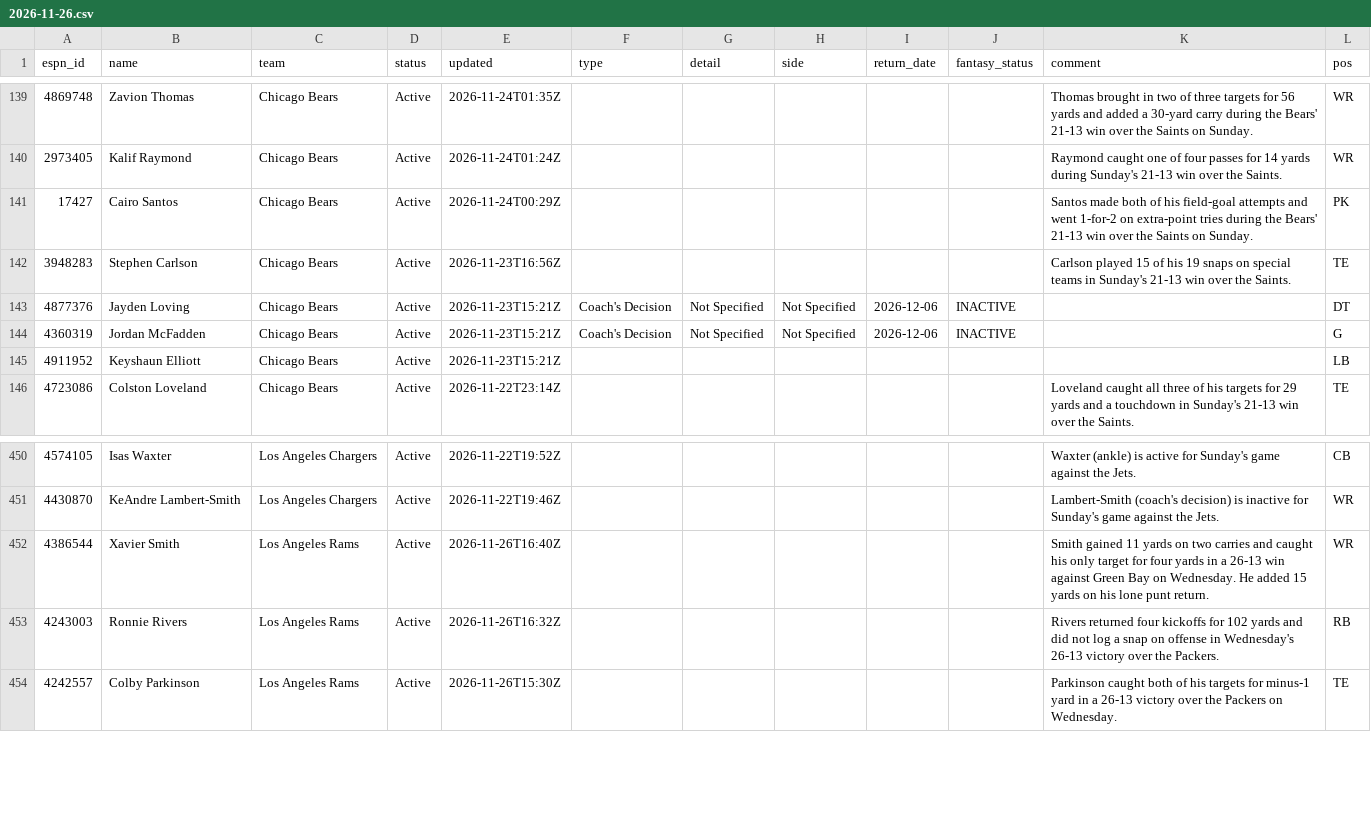
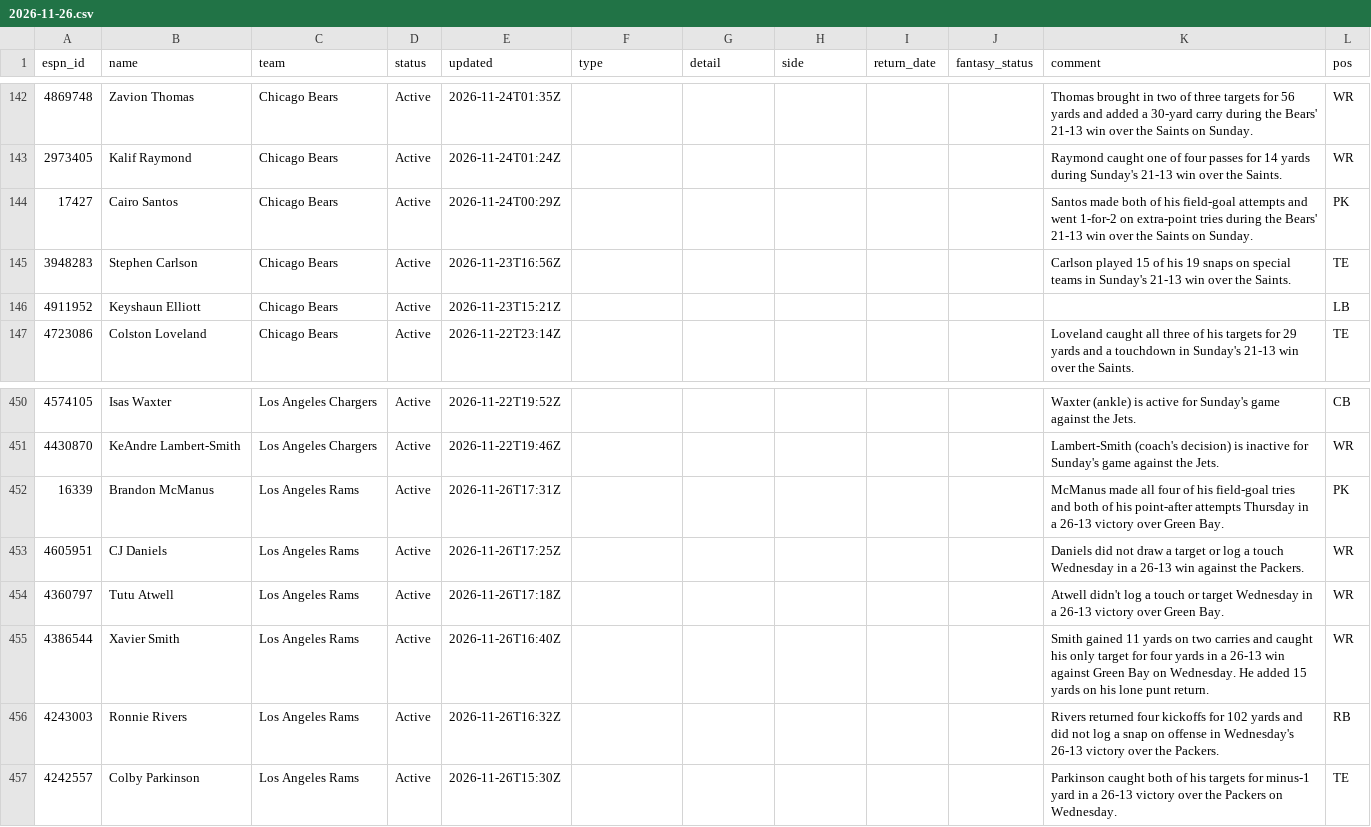
Before and after one commit to ChefJulio/nfl-edge, a CSV file: data/espn_injuries/2026-11-26.csv, drawn as a sheet; only a part is shown, gaps mark what is left out; the diff covers the shown part only.

```diff
--- a/data/espn_injuries/2026-11-26.csv
+++ b/data/espn_injuries/2026-11-26.csv
@@ -142,4 +145,2 @@ espn_id,name,team,status,updated,type,detail,side,return_date,fantasy_status,com
 3948283,Stephen Carlson,Chicago Bears,Active,2026-11-23T16:56Z,,,,,,Carlson played 15 of his 19 snaps on special teams in Sunday's 21-13 win over the Saints.,TE
-4877376,Jayden Loving,Chicago Bears,Active,2026-11-23T15:21Z,Coach's Decision,Not Specified,Not Specified,2026-12-06,INACTIVE,,DT
-4360319,Jordan McFadden,Chicago Bears,Active,2026-11-23T15:21Z,Coach's Decision,Not Specified,Not Specified,2026-12-06,INACTIVE,,G
 4911952,Keyshaun Elliott,Chicago Bears,Active,2026-11-23T15:21Z,,,,,,,LB
@@ -451,2 +451,5 @@ espn_id,name,team,status,updated,type,detail,side,return_date,fantasy_status,com
 4430870,KeAndre Lambert-Smith,Los Angeles Chargers,Active,2026-11-22T19:46Z,,,,,,Lambert-Smith (coach's decision) is inactive for Sunday's game against the Jets.,WR
+16339,Brandon McManus,Los Angeles Rams,Active,2026-11-26T17:31Z,,,,,,McManus made all four of his field-goal tries and both of his point-after attempts Thursday in a 26-13 victory over Green Bay.,PK
+4605951,CJ Daniels,Los Angeles Rams,Active,2026-11-26T17:25Z,,,,,,Daniels did not draw a target or log a touch Wednesday in a 26-13 win against the Packers.,WR
+4360797,Tutu Atwell,Los Angeles Rams,Active,2026-11-26T17:18Z,,,,,,Atwell didn't log a touch or target Wednesday in a 26-13 victory over Green Bay.,WR
 4386544,Xavier Smith,Los Angeles Rams,Active,2026-11-26T16:40Z,,,,,,Smith gained 11 yards on two carries and caught his only target for four yards in a 26-13 win against Green Bay on Wednesday. He added 15 yards on his lone punt return.,WR
```
Also changed, not shown: 6 added rows, 7 removed rows and 7 edited cells elsewhere in this file, 4 other files.
